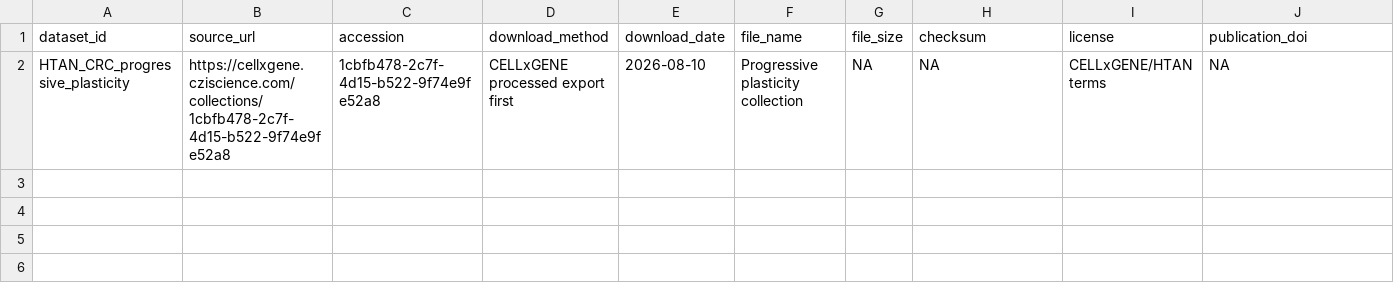
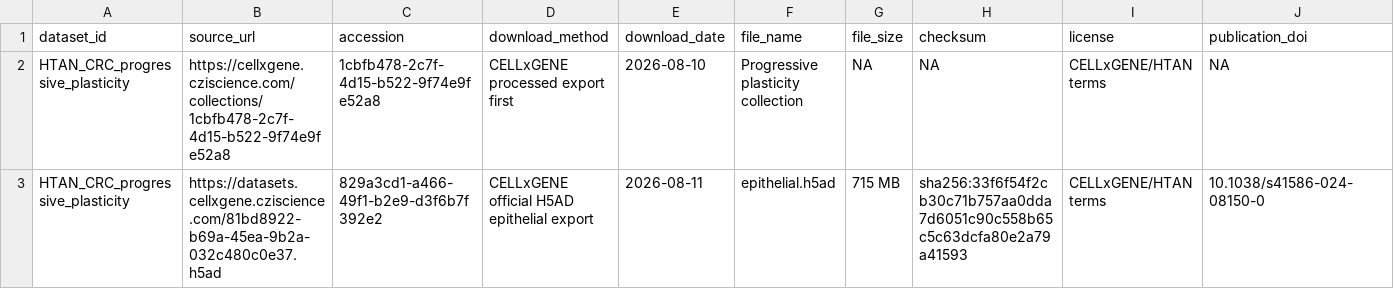
Before and after one commit to leezx/crc-unmet-need-therapeutic-atlas, a TSV file: DATA/registry/HTAN_CRC_progressive_plasticity/source_manifest.tsv, drawn as a sheet; only a part is shown; rows hold the shown columns only; the diff names each change by its address in the sheet, - before the commit and + after, or states it on an @@ line.

Commit message:
Audit HTAN source-cohort replication (#64)
* Audit GSE224235 independent validation coverage

* Align checksum status wording

* Archive independent validation audit review

* Validate CRC plasticity markers in HTAN cohort

* Relabel HTAN as source-cohort replication

* Align HTAN audit boundary wording

* Archive HTAN replication audit review

```diff
--- a/DATA/registry/HTAN_CRC_progressive_plasticity/source_manifest.tsv
+++ b/DATA/registry/HTAN_CRC_progressive_plasticity/source_manifest.tsv
+row 3: HTAN_CRC_progressive_plasticity | https://datasets.cellxgene.cziscience.com/81bd8922-b69a-45ea-9b2a-032c480c0e37.h5ad | 829a3cd1-a466-49f1-b2e9-d3f6b7f392e2 | CELLxGENE official H5AD epithelial export | 2026-08-11 | epithelial.h5ad | 715 MB | sha256:33f6f54f2cb30c71b757aa0dda7d6051c90c558b65c5c63dcfa80e2a79a41593 | CELLxGENE/HTAN terms | 10.1038/s41586-024-08150-0
```
Also changed, not shown: 6 other files.
